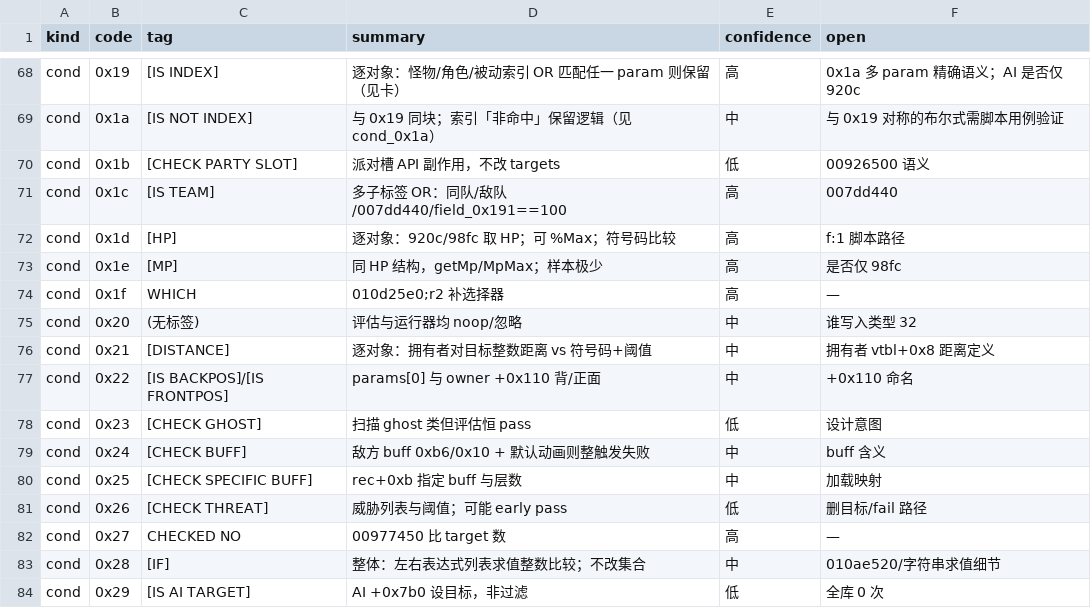
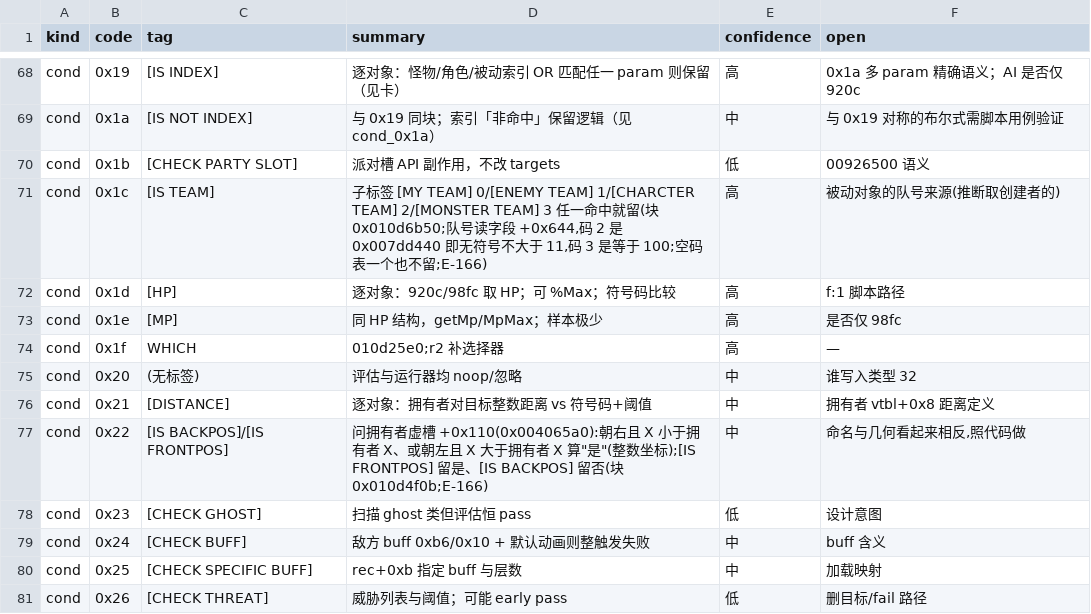
Before and after one commit to WKkCoder/DofUnity, a TSV file: docs/act-semantics.tsv, drawn as a sheet; only a part is shown, gaps mark what is left out; the shorter side is filled out with more unchanged rows; the diff covers the shown part only.

```diff
--- a/docs/act-semantics.tsv
+++ b/docs/act-semantics.tsv
@@ -70,3 +70,3 @@ cond	0x1a	[IS NOT INDEX]	与 0x19 同块；索引「非命中」保留逻辑（
 cond	0x1b	[CHECK PARTY SLOT]	派对槽 API 副作用，不改 targets	低	00926500 语义
-cond	0x1c	[IS TEAM]	多子标签 OR：同队/敌队/007dd440/field_0x191==100	高	007dd440
+cond	0x1c	[IS TEAM]	子标签 [MY TEAM] 0/[ENEMY TEAM] 1/[CHARCTER TEAM] 2/[MONSTER TEAM] 3 任一命中就留(块 0x010d6b50;队号读字段 +0x644,码 2 是 0x007dd440 即无符号不大于 11,码 3 是等于 100;空码表一个也不留;E-166)	高	被动对象的队号来源(推断取创建者的)
 cond	0x1d	[HP]	逐对象：920c/98fc 取 HP；可 %Max；符号码比较	高	f:1 脚本路径
@@ -76,3 +76,3 @@ cond	0x20	(无标签)	评估与运行器均 noop/忽略	中	谁写入类型 32
 cond	0x21	[DISTANCE]	逐对象：拥有者对目标整数距离 vs 符号码+阈值	中	拥有者 vtbl+0x8 距离定义
-cond	0x22	[IS BACKPOS]/[IS FRONTPOS]	params[0] 与 owner +0x110 背/正面	中	+0x110 命名
+cond	0x22	[IS BACKPOS]/[IS FRONTPOS]	问拥有者虚槽 +0x110(0x004065a0):朝右且 X 小于拥有者 X、或朝左且 X 大于拥有者 X 算"是"(整数坐标);[IS FRONTPOS] 留是、[IS BACKPOS] 留否(块 0x010d4f0b;E-166)	中	命名与几何看起来相反,照代码做
 cond	0x23	[CHECK GHOST]	扫描 ghost 类但评估恒 pass	低	设计意图
```
Also changed, not shown: 1 added row and 29 edited cells elsewhere in this file, 19 other files.
